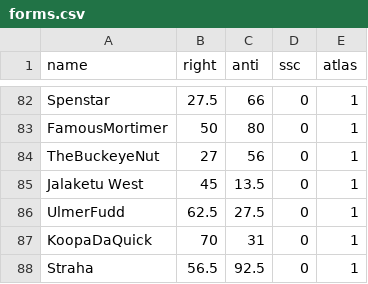
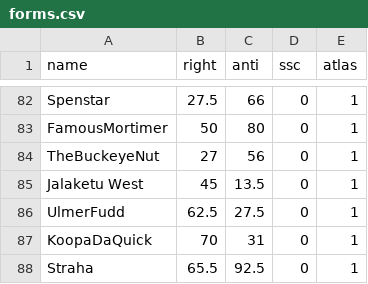
Before and after one commit to Enopoletus/quiz, a CSV file: forms.csv, drawn as a sheet; only a part is shown, gaps mark what is left out.

Commit message:
Update forms.csv

```diff
--- a/forms.csv
+++ b/forms.csv
@@ -87,2 +87,2 @@ UlmerFudd,62.5,27.5,0,1
 KoopaDaQuick,70,31,0,1
-Straha,56.5,92.5,0,1
+Straha,65.5,92.5,0,1
```
